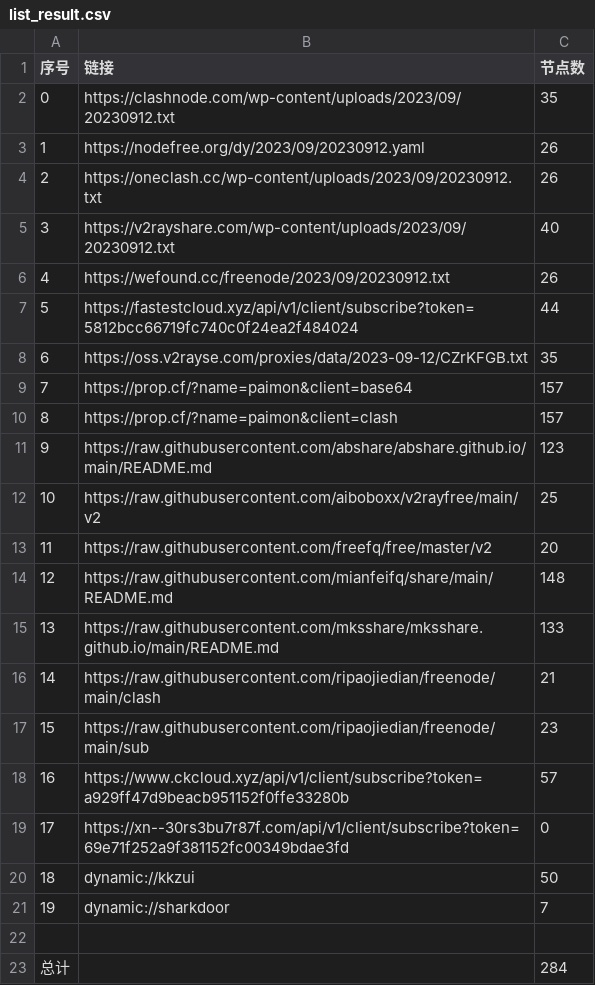
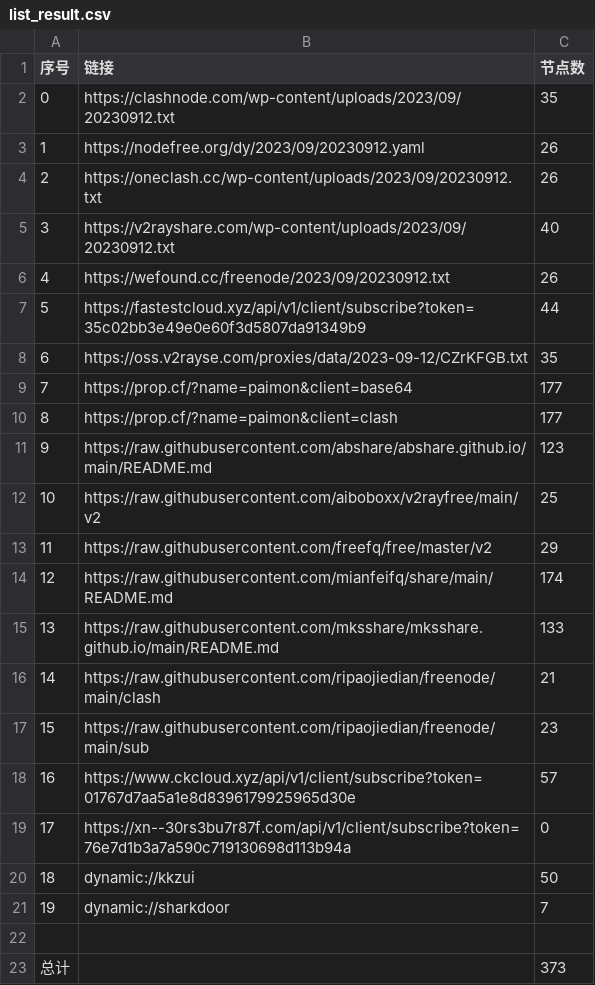
Before and after one commit to yuhanguyue-hub/free, a CSV file: list_result.csv, drawn as a sheet.

```diff
--- a/list_result.csv
+++ b/list_result.csv
@@ -6,10 +6,10 @@
 4,https://wefound.cc/freenode/2023/09/20230912.txt,26
-5,https://fastestcloud.xyz/api/v1/client/subscribe?token=5812bcc66719fc740c0f24ea2f484024,44
+5,https://fastestcloud.xyz/api/v1/client/subscribe?token=35c02bb3e49e0e60f3d5807da91349b9,44
 6,https://oss.v2rayse.com/proxies/data/2023-09-12/CZrKFGB.txt,35
-7,https://prop.cf/?name=paimon&client=base64,157
-8,https://prop.cf/?name=paimon&client=clash,157
+7,https://prop.cf/?name=paimon&client=base64,177
+8,https://prop.cf/?name=paimon&client=clash,177
 9,https://raw.githubusercontent.com/abshare/abshare.github.io/main/README.md,123
 10,https://raw.githubusercontent.com/aiboboxx/v2rayfree/main/v2,25
-11,https://raw.githubusercontent.com/freefq/free/master/v2,20
-12,https://raw.githubusercontent.com/mianfeifq/share/main/README.md,148
+11,https://raw.githubusercontent.com/freefq/free/master/v2,29
+12,https://raw.githubusercontent.com/mianfeifq/share/main/README.md,174
 13,https://raw.githubusercontent.com/mksshare/mksshare.github.io/main/README.md,133
@@ -17,4 +17,4 @@
 15,https://raw.githubusercontent.com/ripaojiedian/freenode/main/sub,23
-16,https://www.ckcloud.xyz/api/v1/client/subscribe?token=a929ff47d9beacb951152f0ffe33280b,57
-17,https://xn--30rs3bu7r87f.com/api/v1/client/subscribe?token=69e71f252a9f381152fc00349bdae3fd,0
+16,https://www.ckcloud.xyz/api/v1/client/subscribe?token=01767d7aa5a1e8d8396179925965d30e,57
+17,https://xn--30rs3bu7r87f.com/api/v1/client/subscribe?token=76e7d1b3a7a590c719130698d113b94a,0
 18,dynamic://kkzui,50
@@ -22,2 +22,2 @@
 
-总计,,284
+总计,,373
```
Also changed, not shown: 12 other files.
